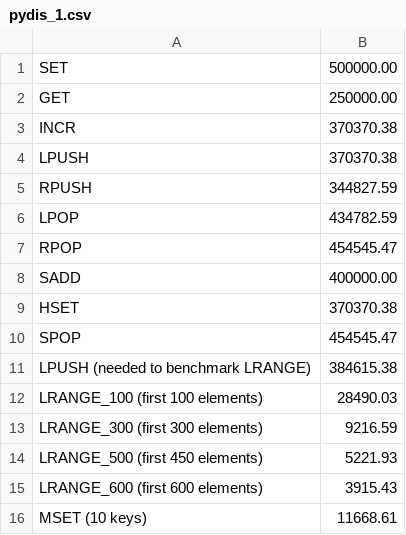
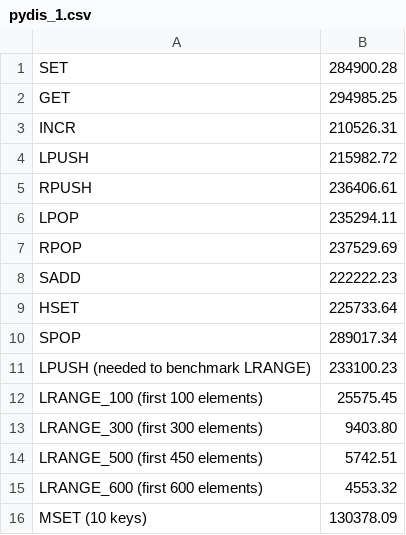
Before and after one commit to boramalper/pydis, a CSV file: csv/pydis_1.csv, drawn as a sheet.

```diff
--- a/csv/pydis_1.csv
+++ b/csv/pydis_1.csv
@@ -1,16 +1,16 @@
-"SET","500000.00"
-"GET","250000.00"
-"INCR","370370.38"
-"LPUSH","370370.38"
-"RPUSH","344827.59"
-"LPOP","434782.59"
-"RPOP","454545.47"
-"SADD","400000.00"
-"HSET","370370.38"
-"SPOP","454545.47"
-"LPUSH (needed to benchmark LRANGE)","384615.38"
-"LRANGE_100 (first 100 elements)","28490.03"
-"LRANGE_300 (first 300 elements)","9216.59"
-"LRANGE_500 (first 450 elements)","5221.93"
-"LRANGE_600 (first 600 elements)","3915.43"
-"MSET (10 keys)","11668.61"
+"SET","284900.28"
+"GET","294985.25"
+"INCR","210526.31"
+"LPUSH","215982.72"
+"RPUSH","236406.61"
+"LPOP","235294.11"
+"RPOP","237529.69"
+"SADD","222222.23"
+"HSET","225733.64"
+"SPOP","289017.34"
+"LPUSH (needed to benchmark LRANGE)","233100.23"
+"LRANGE_100 (first 100 elements)","25575.45"
+"LRANGE_300 (first 300 elements)","9403.80"
+"LRANGE_500 (first 450 elements)","5742.51"
+"LRANGE_600 (first 600 elements)","4553.32"
+"MSET (10 keys)","130378.09"
```
Also changed, not shown: csv/pydis_2.csv, csv/pydis_3.csv, 7 other files.
